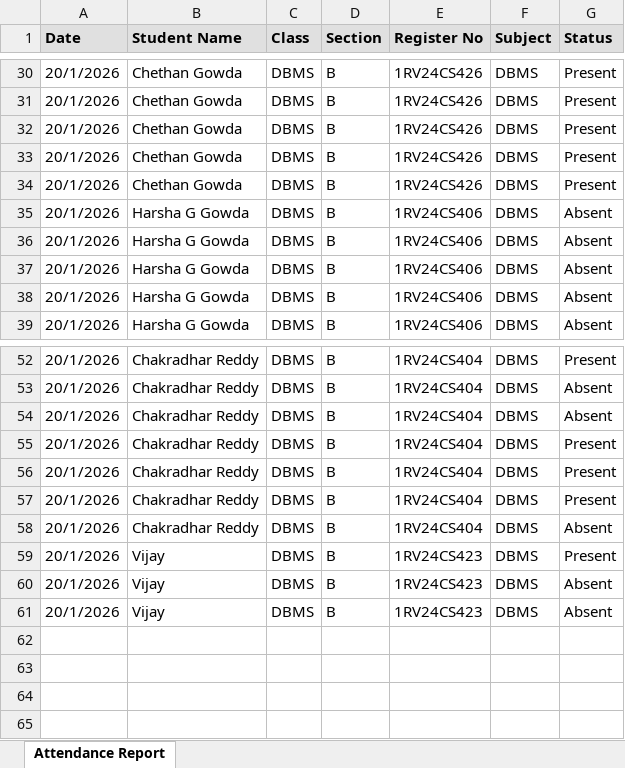
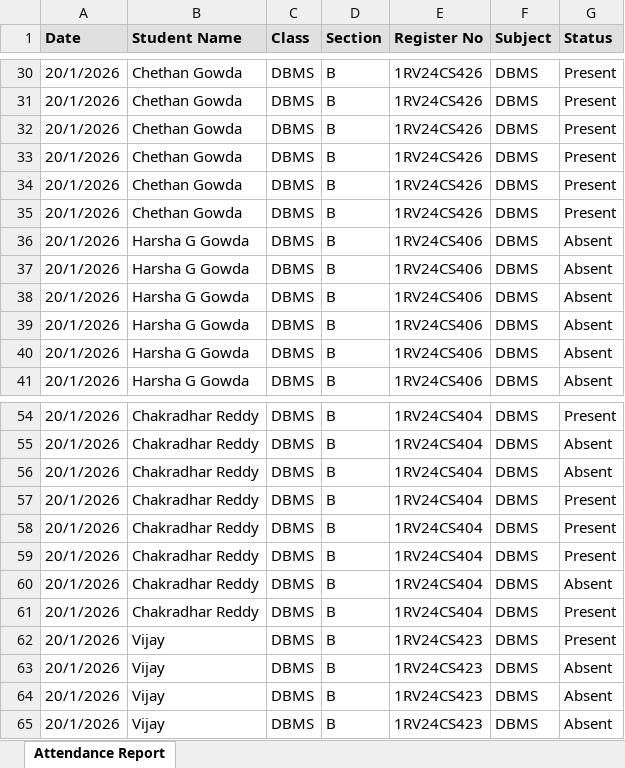
Before and after one commit to DELTAFOX-78/Face_Recognition-main, an Excel workbook: server/reports/attendance_report_677614e51cf7ea8bb5cfb43f_2026-01-20.xlsx, sheet Attendance Report, drawn as a sheet; only a part is shown, gaps mark what is left out; values as stored, in another font and other column widths than the file's, no borders; the diff names each change by its address in the sheet, - before the commit and + after, or states it on an @@ line.

```diff
--- a/server/reports/attendance_report_677614e51cf7ea8bb5cfb43f_2026-01-20.xlsx (sheet Attendance Report)
+++ b/server/reports/attendance_report_677614e51cf7ea8bb5cfb43f_2026-01-20.xlsx (sheet Attendance Report)
+row 35: 20/1/2026 | Chethan Gowda | DBMS | B | 1RV24CS426 | DBMS | Present
+row 36: 20/1/2026 | Harsha G Gowda | DBMS | B | 1RV24CS406 | DBMS | Absent
+row 61: 20/1/2026 | Chakradhar Reddy | DBMS | B | 1RV24CS404 | DBMS | Present
+row 63: 20/1/2026 | Vijay | DBMS | B | 1RV24CS423 | DBMS | Absent
```
Also changed, not shown: 2 other files.
